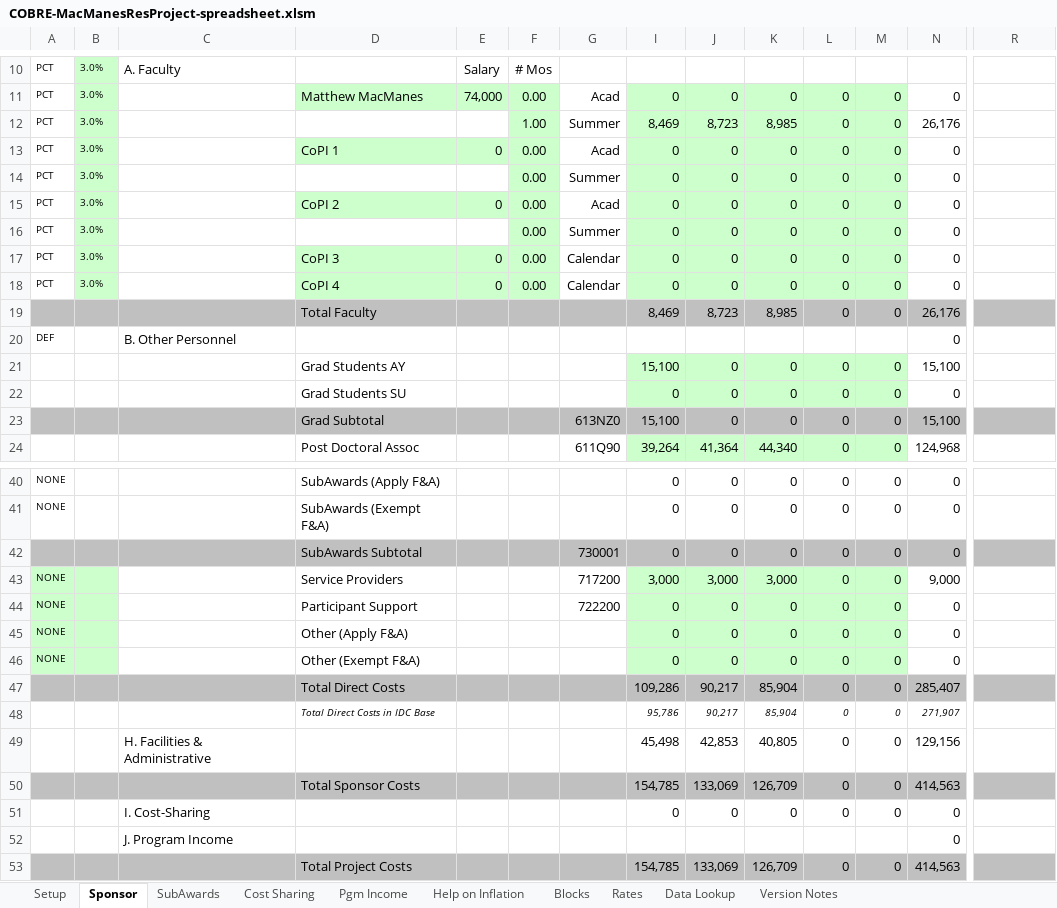
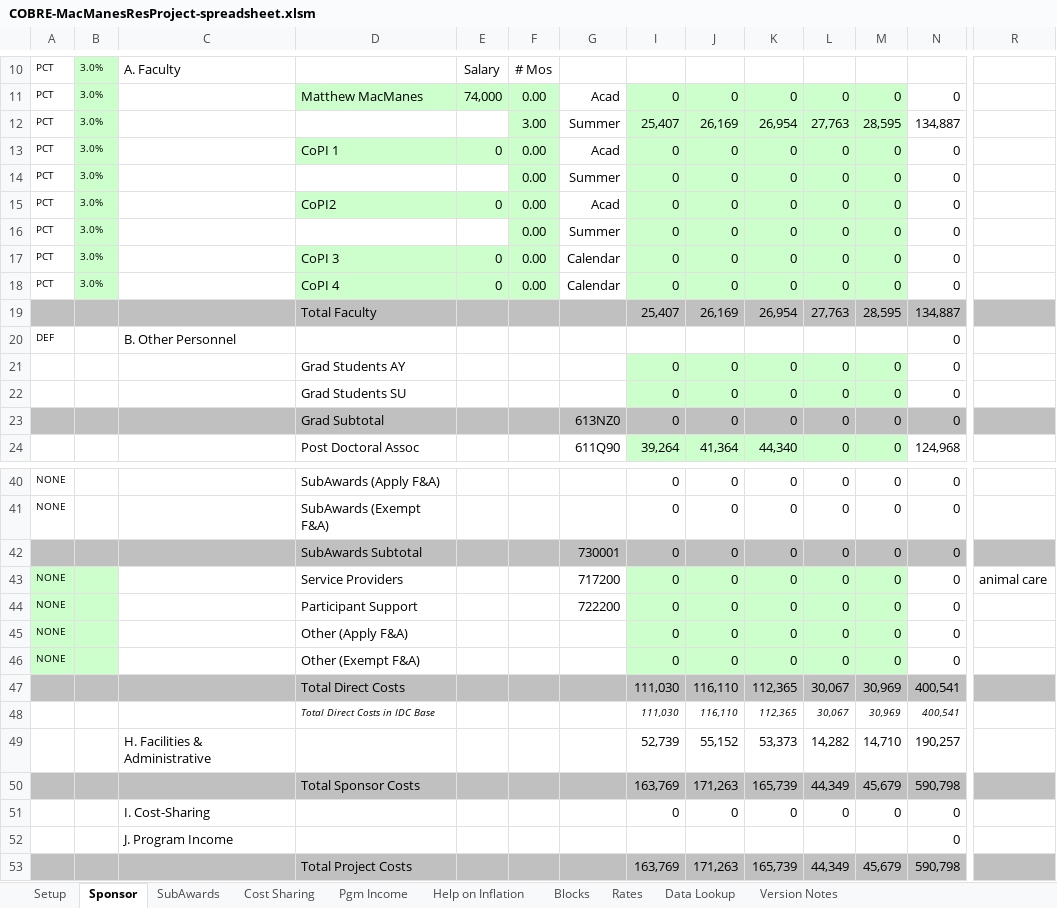
Before and after one commit to macmanes/P20-COBRE, an Excel workbook: COBRE-MacManesResProject-spreadsheet.xlsm, sheet Sponsor, drawn as a sheet; only a part is shown, gaps mark what is left out; values as stored, in another font and other column widths than the file's, no borders; charts and pictures not drawn; removed rows and columns are numbered as before the commit, all else as after; rows hold the shown columns only; the diff covers the shown part only; the diff names each change by its address in the sheet, - before the commit and + after, or states it on an @@ line.

```diff
--- a/COBRE-MacManesResProject-spreadsheet.xlsm (sheet Sponsor)
+++ b/COBRE-MacManesResProject-spreadsheet.xlsm (sheet Sponsor)
-F12: 1.00
+F12: 3.00
-I12: 8,469
+I12: 25,407
-J12: 8,723
+J12: 26,169
-K12: 8,985
+K12: 26,954
-L12: 0
+L12: 27,763
-M12: 0
+M12: 28,595
-N12: 26,176
+N12: 134,887
-D15: CoPI 2
+D15: CoPI2
-row 19:  |  |  | Total Faculty |  |  |  | 8,469 | 8,723 | 8,985 | 0 | 0 | 26,176
+row 19:  |  |  | Total Faculty |  |  |  | 25,407 | 26,169 | 26,954 | 27,763 | 28,595 | 134,887
-I21: 15,100
+I21: 0
-N21: 15,100
+N21: 0
-I23: 15,100
+I23: 0
-N23: 15,100
+N23: 0
-I43: 3,000
+I43: 0
-J43: 3,000
+J43: 0
-K43: 3,000
+K43: 0
-N43: 9,000
+N43: 0
-R43: (empty)
+R43: animal care
-row 47:  |  |  | Total Direct Costs |  |  |  | 109,286 | 90,217 | 85,904 | 0 | 0 | 285,407
-row 48:  |  |  | Total Direct Costs in IDC Base |  |  |  | 95,786 | 90,217 | 85,904 | 0 | 0 | 271,907
-row 49:  |  | H. Facilities & Administrative |  |  |  |  | 45,498 | 42,853 | 40,805 | 0 | 0 | 129,156
-row 50:  |  |  | Total Sponsor Costs |  |  |  | 154,785 | 133,069 | 126,709 | 0 | 0 | 414,563
+row 47:  |  |  | Total Direct Costs |  |  |  | 111,030 | 116,110 | 112,365 | 30,067 | 30,969 | 400,541
+row 48:  |  |  | Total Direct Costs in IDC Base |  |  |  | 111,030 | 116,110 | 112,365 | 30,067 | 30,969 | 400,541
+row 49:  |  | H. Facilities & Administrative |  |  |  |  | 52,739 | 55,152 | 53,373 | 14,282 | 14,710 | 190,257
+row 50:  |  |  | Total Sponsor Costs |  |  |  | 163,769 | 171,263 | 165,739 | 44,349 | 45,679 | 590,798
-row 53:  |  |  | Total Project Costs |  |  |  | 154,785 | 133,069 | 126,709 | 0 | 0 | 414,563
+row 53:  |  |  | Total Project Costs |  |  |  | 163,769 | 171,263 | 165,739 | 44,349 | 45,679 | 590,798
```
Also changed, not shown: 2 added rows, 2 removed rows and 14 edited cells elsewhere in this sheet, hidden cells, 1 other file.
